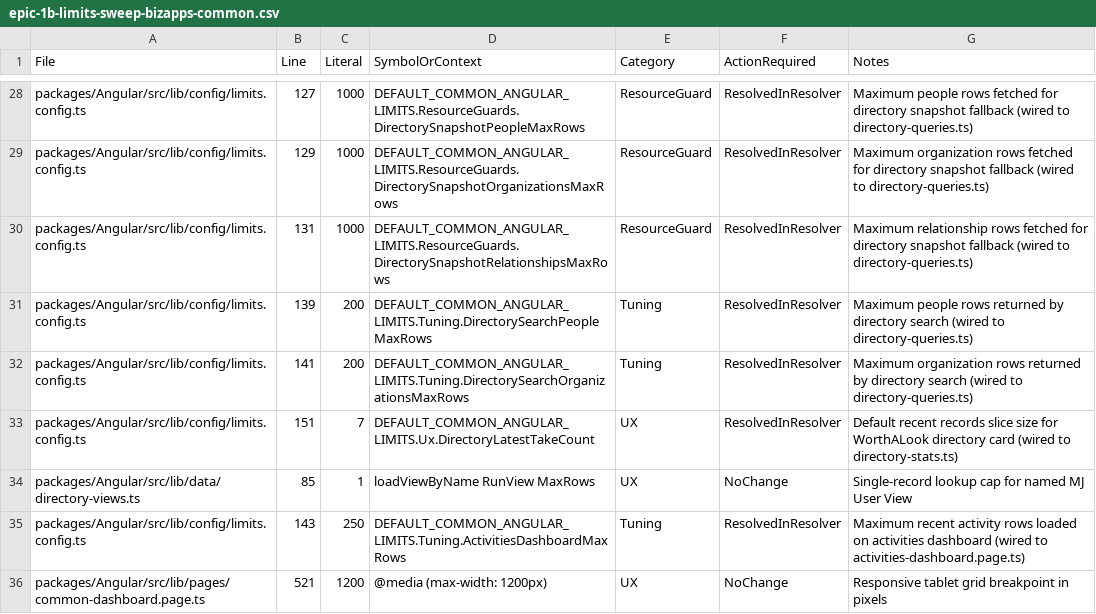
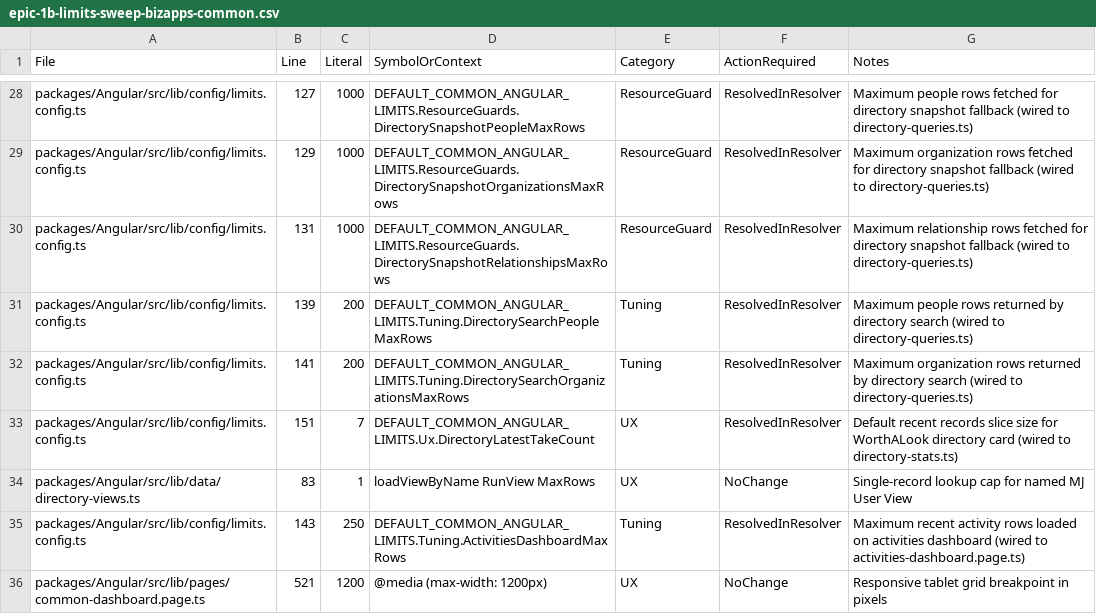
Before and after one commit to MemberJunction/bizapps-common, a CSV file: .mj/specs/epic-1b-limits-sweep-bizapps-common.csv, drawn as a sheet; only a part is shown, gaps mark what is left out; the diff covers the shown part only.

Commit message:
chore(specs): update shifted line numbers in Epic 1b limits sweep CSV

```diff
--- a/.mj/specs/epic-1b-limits-sweep-bizapps-common.csv
+++ b/.mj/specs/epic-1b-limits-sweep-bizapps-common.csv
@@ -33,3 +33,3 @@ packages/Angular/src/lib/config/limits.config.ts,141,200,DEFAULT_COMMON_ANGULAR_
 packages/Angular/src/lib/config/limits.config.ts,151,7,DEFAULT_COMMON_ANGULAR_LIMITS.Ux.DirectoryLatestTakeCount,UX,ResolvedInResolver,Default recent records slice size for WorthALook directory card (wired to directory-stats.ts)
-packages/Angular/src/lib/data/directory-views.ts,85,1,loadViewByName RunView MaxRows,UX,NoChange,Single-record lookup cap for named MJ User View
+packages/Angular/src/lib/data/directory-views.ts,83,1,loadViewByName RunView MaxRows,UX,NoChange,Single-record lookup cap for named MJ User View
 packages/Angular/src/lib/config/limits.config.ts,143,250,DEFAULT_COMMON_ANGULAR_LIMITS.Tuning.ActivitiesDashboardMaxRows,Tuning,ResolvedInResolver,Maximum recent activity rows loaded on activities dashboard (wired to activities-dashboard.page.ts)
```
Also changed, not shown: 8 edited cells elsewhere in this file.
